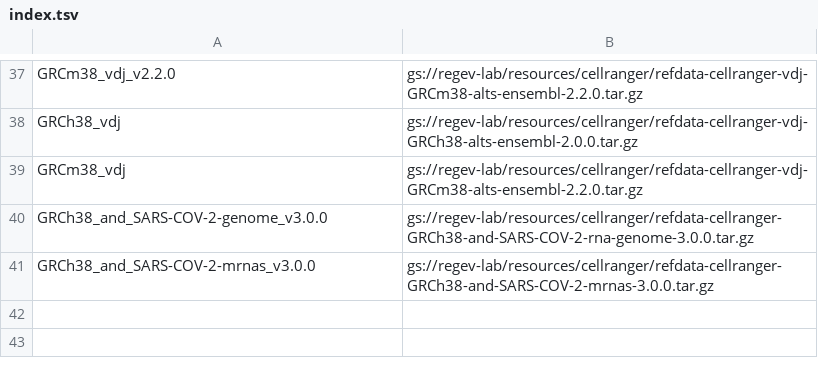
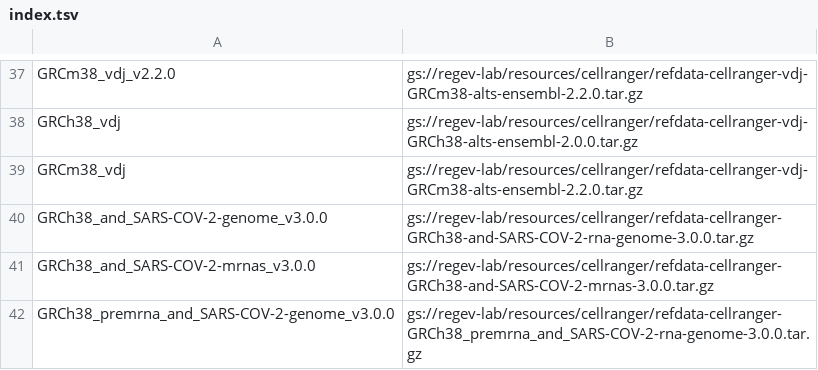
Before and after one commit to lilab-bcb/cumulus, a TSV file: workflows/cellranger/index.tsv, drawn as a sheet; only a part is shown, gaps mark what is left out; the diff names each change by its address in the sheet, - before the commit and + after, or states it on an @@ line.

Commit message:
update cellranger reference list

```diff
--- a/workflows/cellranger/index.tsv
+++ b/workflows/cellranger/index.tsv
+row 42: GRCh38_premrna_and_SARS-COV-2-genome_v3.0.0 | gs://regev-lab/resources/cellranger/refdata-cellranger-GRCh38_premrna_and_SARS-COV-2-rna-genome-3.0.0.tar.gz
```
Also changed, not shown: 1 other file.
